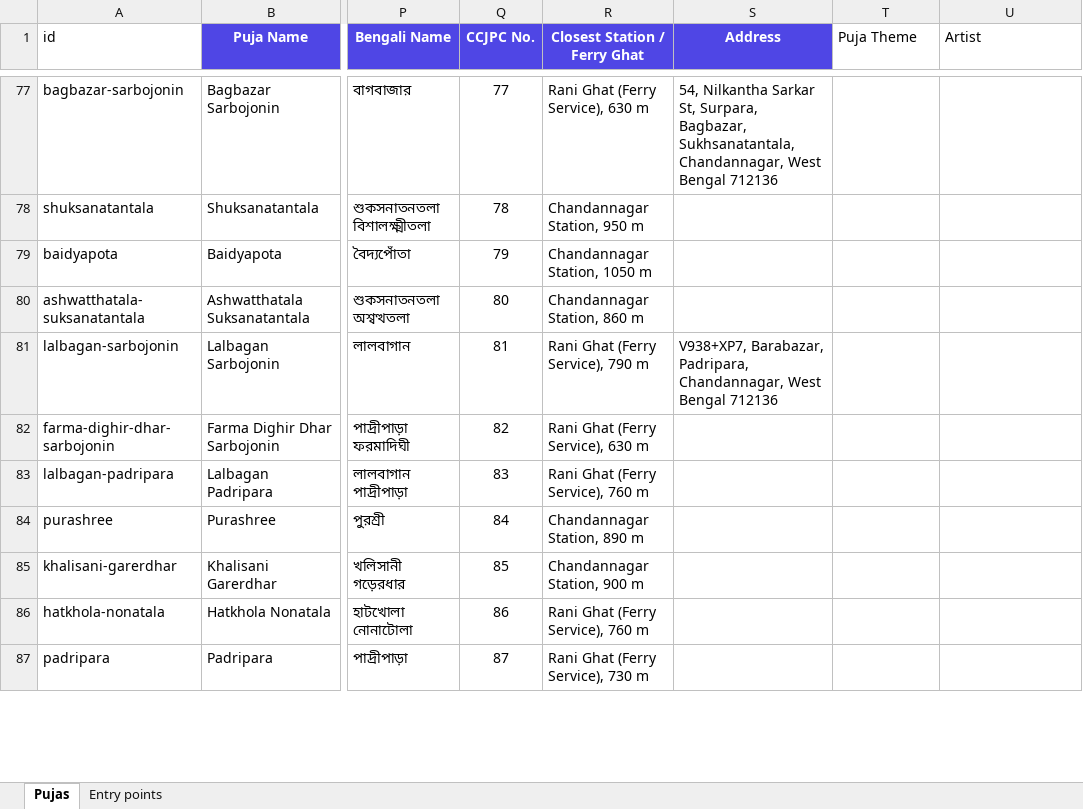
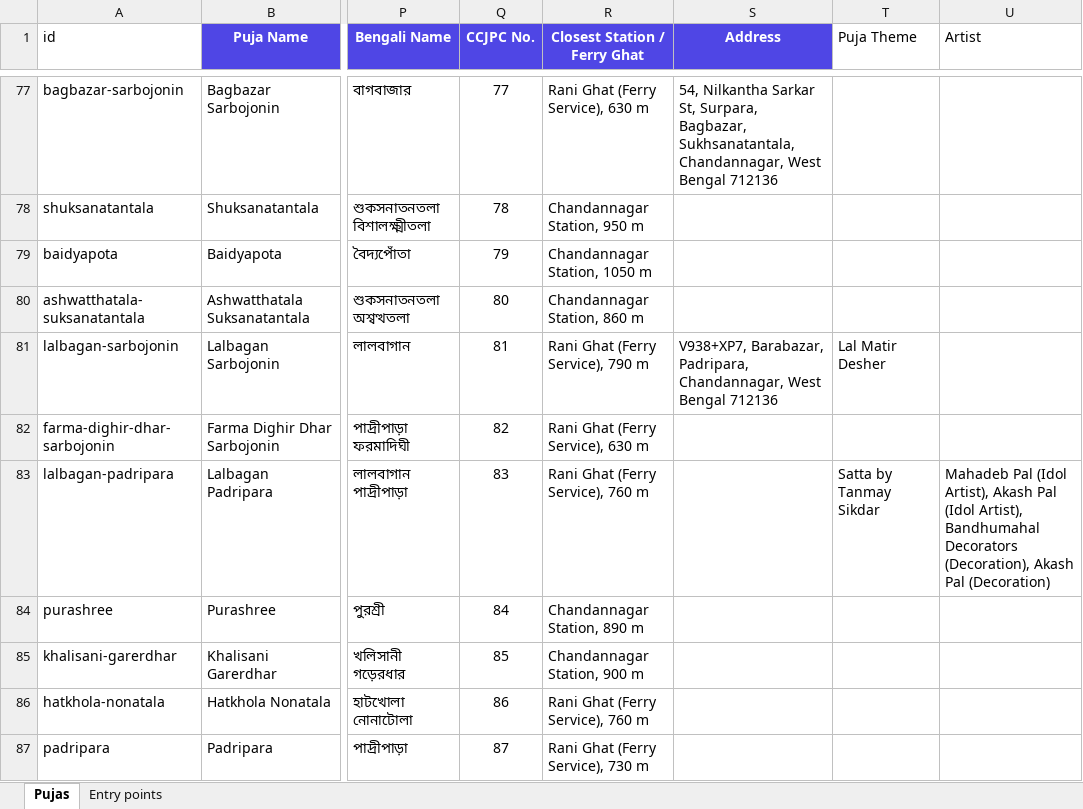
Before and after one commit to PrasunV/puja-dekho, an Excel workbook: data-src/jagadhatri/Jagadhatri_Puja_List.xlsx, sheet Pujas, drawn as a sheet; only a part is shown, gaps mark what is left out; values as stored, in another font and other column widths than the file's, no borders; the diff covers the shown part only; the diff names each change by its address in the sheet, - before the commit and + after, or states it on an @@ line.

Commit message:
update theme and artist

```diff
--- a/data-src/jagadhatri/Jagadhatri_Puja_List.xlsx (sheet Pujas)
+++ b/data-src/jagadhatri/Jagadhatri_Puja_List.xlsx (sheet Pujas)
-T81 (Puja Theme): (empty)
+T81 (Puja Theme): Lal Matir Desher
-T83 (Puja Theme): (empty)
+T83 (Puja Theme): Satta by Tanmay Sikdar
-U83 (Artist): (empty)
+U83 (Artist): Mahadeb Pal (Idol Artist), Akash Pal (Idol Artist), Bandhumahal Decorators (Decoration), Akash Pal (Decoration)
```
Also changed, not shown: 74 edited cells elsewhere in this sheet, 6 other files.
